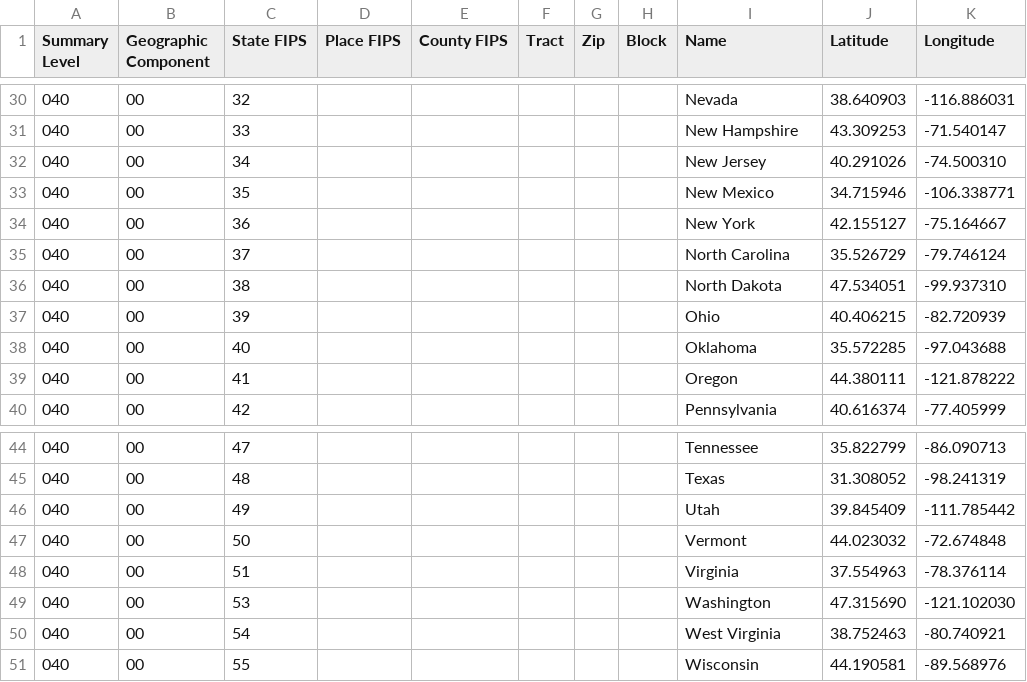
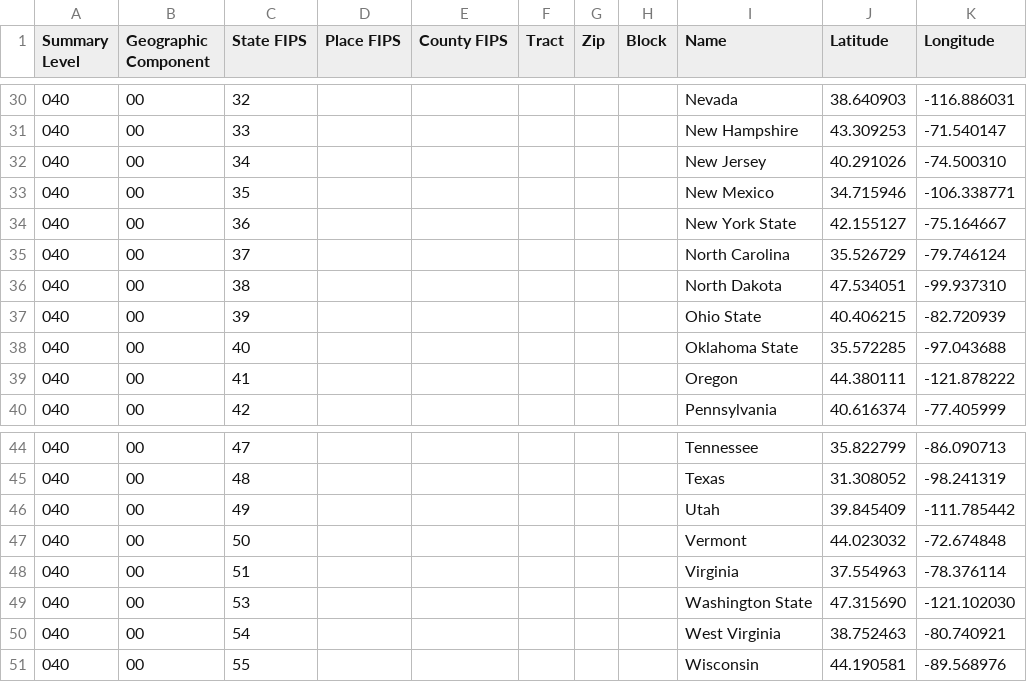
Before and after one commit to codeforamerica/data-portal-info-collector, a CSV file: data_portal_info_collector/lib/states.csv, drawn as a sheet; only a part is shown, gaps mark what is left out.

```diff
--- a/data_portal_info_collector/lib/states.csv
+++ b/data_portal_info_collector/lib/states.csv
@@ -33,7 +33,7 @@ Summary Level	Geographic Component	State FIPS	Place FIPS	County FIPS	Tract	Zip	B
 040	00	35						New Mexico	34.715946	-106.338771
-040	00	36						New York	42.155127	-75.164667
+040	00	36						New York State	42.155127	-75.164667
 040	00	37						North Carolina	35.526729	-79.746124
 040	00	38						North Dakota	47.534051	-99.937310
-040	00	39						Ohio	40.406215	-82.720939
-040	00	40						Oklahoma	35.572285	-97.043688
+040	00	39						Ohio State	40.406215	-82.720939
+040	00	40						Oklahoma State	35.572285	-97.043688
 040	00	41						Oregon	44.380111	-121.878222
@@ -48,3 +48,3 @@ Summary Level	Geographic Component	State FIPS	Place FIPS	County FIPS	Tract	Zip	B
 040	00	51						Virginia	37.554963	-78.376114
-040	00	53						Washington	47.315690	-121.102030
+040	00	53						Washington State	47.315690	-121.102030
 040	00	54						West Virginia	38.752463	-80.740921
```
Also changed, not shown: 6 other files.
